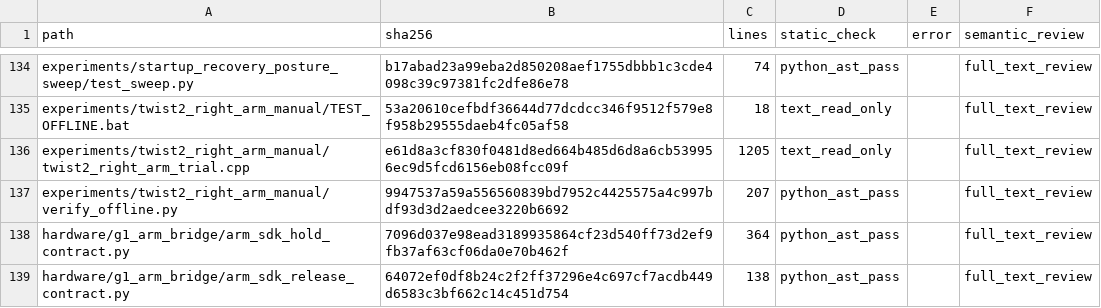
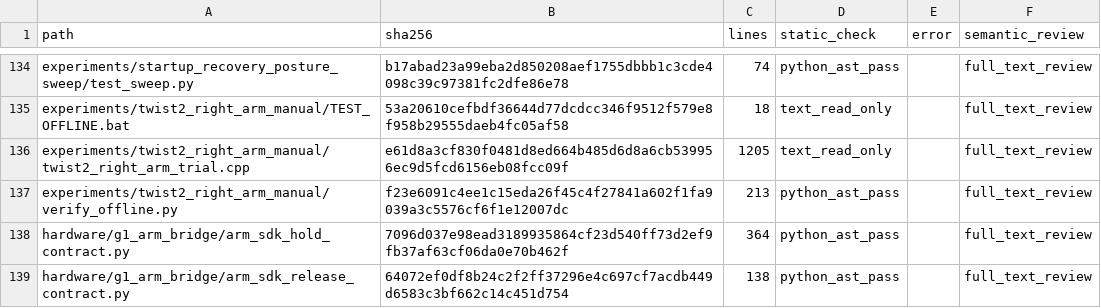
Before and after one commit to Y1048/Y, a CSV file: logs/review/20260903/source_checks.csv, drawn as a sheet; only a part is shown, gaps mark what is left out.

Commit message:
fix: normalize TWIST2 source verification hashes

```diff
--- a/logs/review/20260903/source_checks.csv
+++ b/logs/review/20260903/source_checks.csv
@@ -136,3 +136,3 @@ experiments/twist2_right_arm_manual/TEST_OFFLINE.bat,53a20610cefbdf36644d77dcdcc
 experiments/twist2_right_arm_manual/twist2_right_arm_trial.cpp,e61d8a3cf830f0481d8ed664b485d6d8a6cb539956ec9d5fcd6156eb08fcc09f,1205,text_read_only,,full_text_review
-experiments/twist2_right_arm_manual/verify_offline.py,9947537a59a556560839bd7952c4425575a4c997bdf93d3d2aedcee3220b6692,207,python_ast_pass,,full_text_review
+experiments/twist2_right_arm_manual/verify_offline.py,f23e6091c4ee1c15eda26f45c4f27841a602f1fa9039a3c5576cf6f1e12007dc,213,python_ast_pass,,full_text_review
 hardware/g1_arm_bridge/arm_sdk_hold_contract.py,7096d037e98ead3189935864cf23d540ff73d2ef9fb37af63cf06da0e70b462f,364,python_ast_pass,,full_text_review
```
Also changed, not shown: 3 other files.
